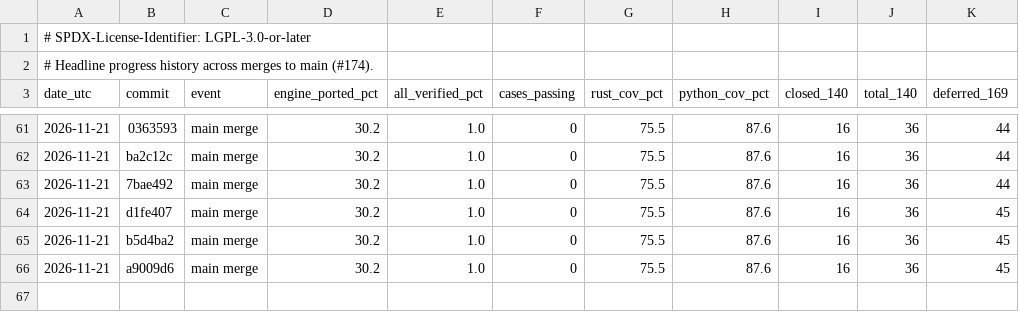
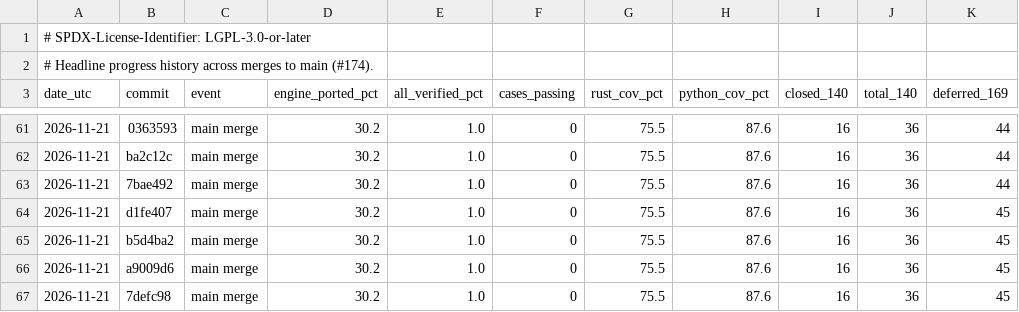
Before and after one commit to joshspeagle/FlexMESA, a TSV file: benchmarks/dashboard/history.tsv, drawn as a sheet; only a part is shown, gaps mark what is left out; the diff names each change by its address in the sheet, - before the commit and + after, or states it on an @@ line.

```diff
--- a/benchmarks/dashboard/history.tsv
+++ b/benchmarks/dashboard/history.tsv
+row 67: 2026-11-21 | 7defc98 | main merge | 30.2 | 1.0 | 0 | 75.5 | 87.6 | 16 | 36 | 45
```
Also changed, not shown: 3 other files.
